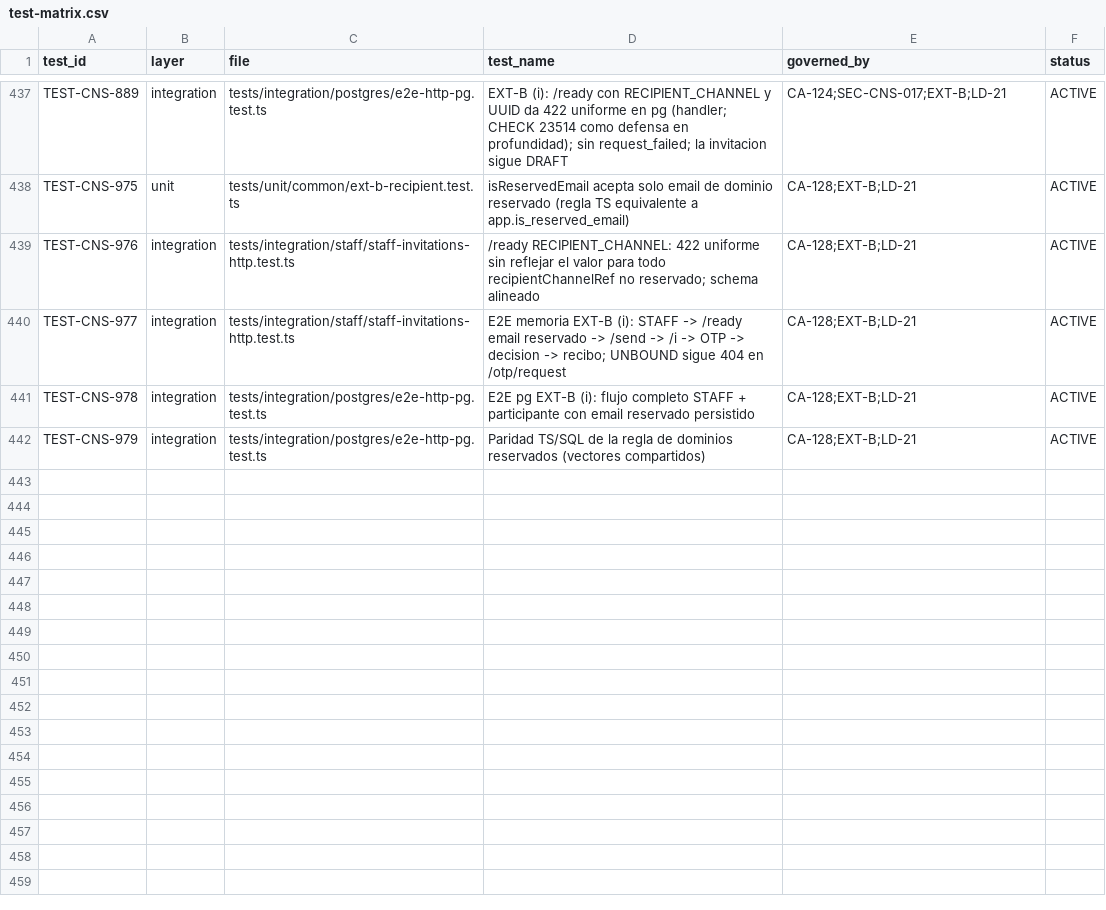
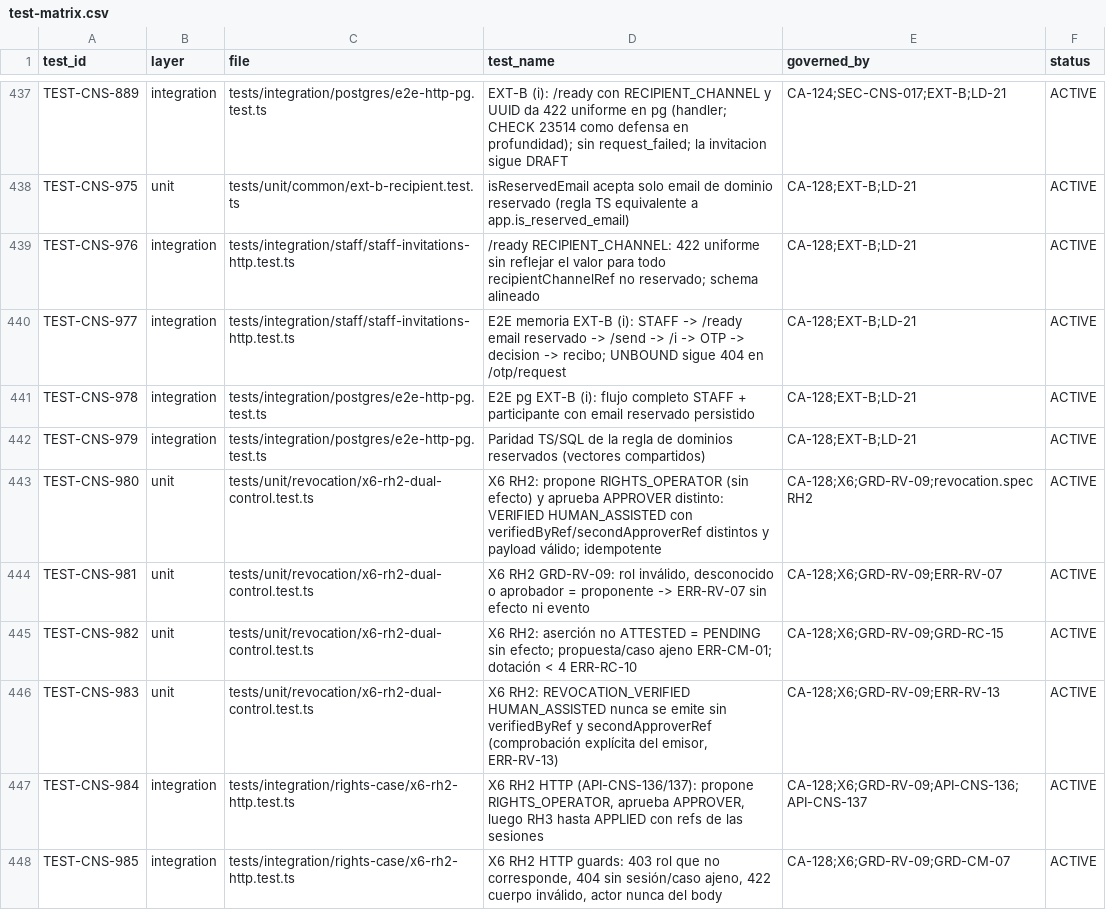
Before and after one commit to carlosoyarzun/betaconsent, a CSV file: traceability/test-matrix.csv, drawn as a sheet; only a part is shown, gaps mark what is left out.

```diff
--- a/traceability/test-matrix.csv
+++ b/traceability/test-matrix.csv
@@ -442 +442,7 @@ TEST-CNS-978,integration,tests/integration/postgres/e2e-http-pg.test.ts,"E2E pg
 TEST-CNS-979,integration,tests/integration/postgres/e2e-http-pg.test.ts,"Paridad TS/SQL de la regla de dominios reservados (vectores compartidos)","CA-128;EXT-B;LD-21",ACTIVE
+TEST-CNS-980,unit,tests/unit/revocation/x6-rh2-dual-control.test.ts,"X6 RH2: propone RIGHTS_OPERATOR (sin efecto) y aprueba APPROVER distinto: VERIFIED HUMAN_ASSISTED con verifiedByRef/secondApproverRef distintos y payload válido; idempotente","CA-128;X6;GRD-RV-09;revocation.spec RH2",ACTIVE
+TEST-CNS-981,unit,tests/unit/revocation/x6-rh2-dual-control.test.ts,"X6 RH2 GRD-RV-09: rol inválido, desconocido o aprobador = proponente -> ERR-RV-07 sin efecto ni evento","CA-128;X6;GRD-RV-09;ERR-RV-07",ACTIVE
+TEST-CNS-982,unit,tests/unit/revocation/x6-rh2-dual-control.test.ts,"X6 RH2: aserción no ATTESTED = PENDING sin efecto; propuesta/caso ajeno ERR-CM-01; dotación < 4 ERR-RC-10","CA-128;X6;GRD-RV-09;GRD-RC-15",ACTIVE
+TEST-CNS-983,unit,tests/unit/revocation/x6-rh2-dual-control.test.ts,"X6 RH2: REVOCATION_VERIFIED HUMAN_ASSISTED nunca se emite sin verifiedByRef y secondApproverRef (comprobación explícita del emisor, ERR-RV-13)","CA-128;X6;GRD-RV-09;ERR-RV-13",ACTIVE
+TEST-CNS-984,integration,tests/integration/rights-case/x6-rh2-http.test.ts,"X6 RH2 HTTP (API-CNS-136/137): propone RIGHTS_OPERATOR, aprueba APPROVER, luego RH3 hasta APPLIED con refs de las sesiones","CA-128;X6;GRD-RV-09;API-CNS-136;API-CNS-137",ACTIVE
+TEST-CNS-985,integration,tests/integration/rights-case/x6-rh2-http.test.ts,"X6 RH2 HTTP guards: 403 rol que no corresponde, 404 sin sesión/caso ajeno, 422 cuerpo inválido, actor nunca del body","CA-128;X6;GRD-RV-09;GRD-CM-07",ACTIVE
```
Also changed, not shown: 26 other files.
